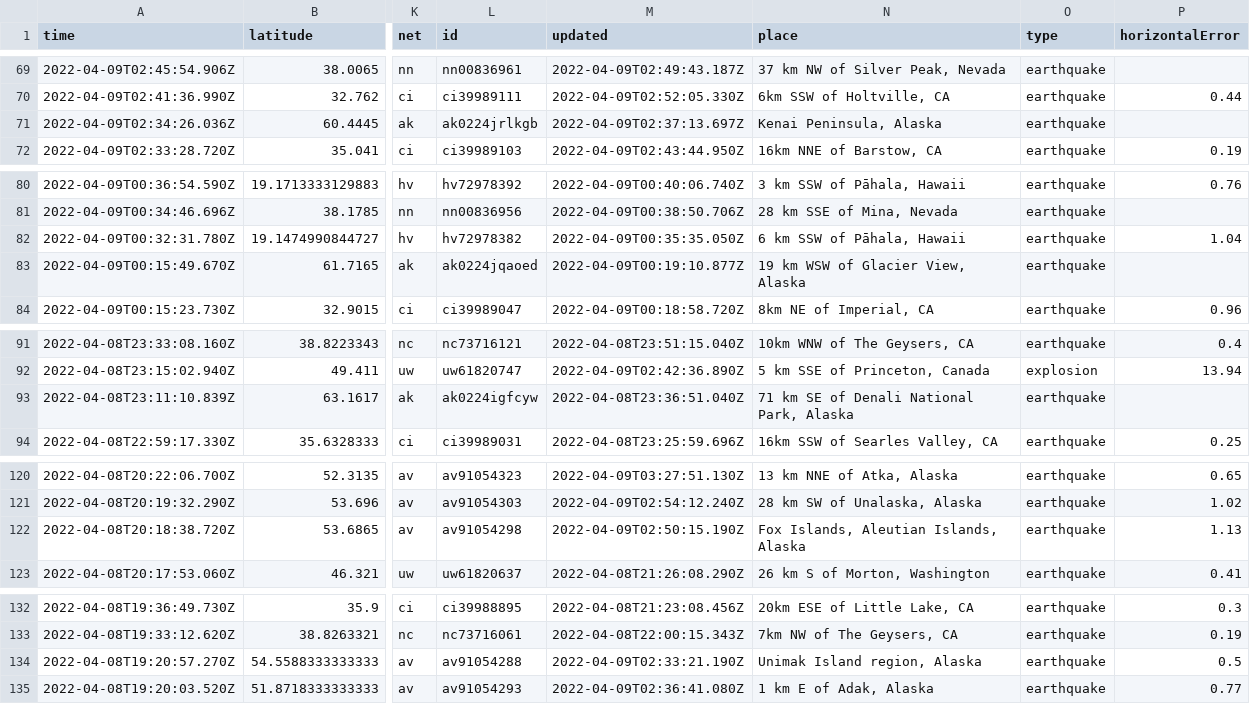
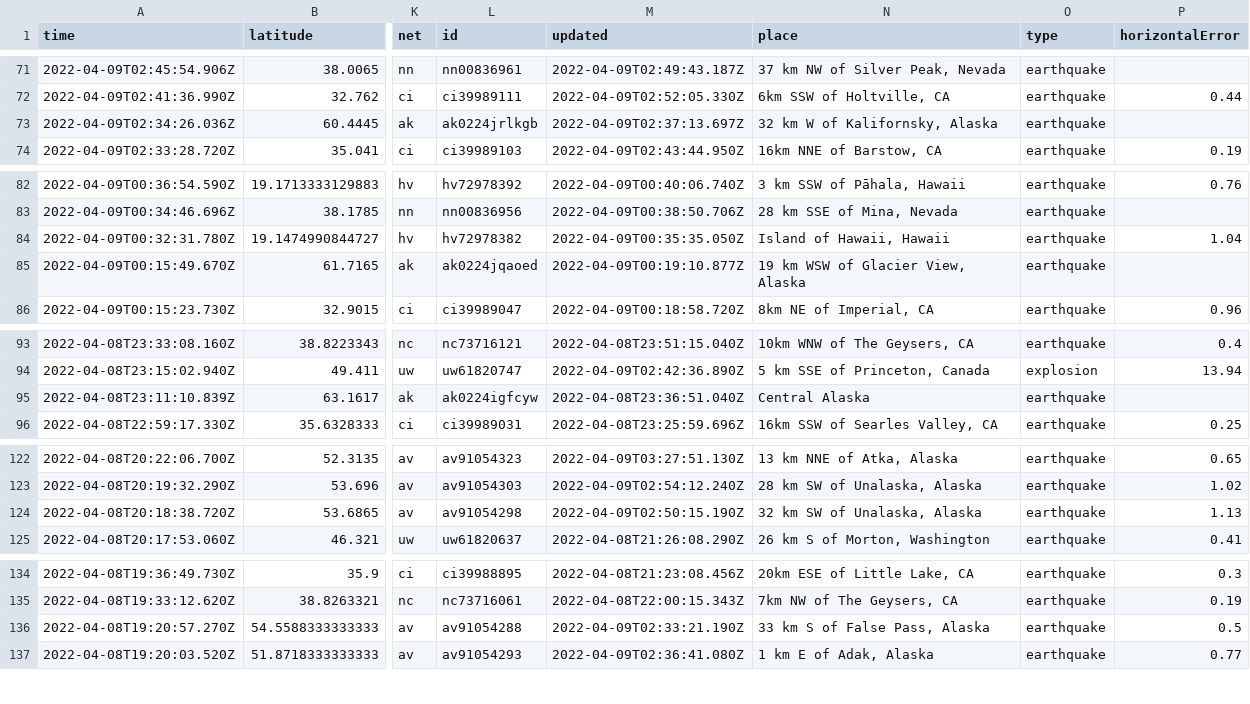
Before and after one commit to jemmastephenson/my-data-robot, a CSV file: usgs_current.csv, drawn as a sheet; only a part is shown, gaps mark what is left out; addresses are those after the commit; the diff covers the shown part only; the diff names each change by its address in the sheet, - before the commit and + after, or states it on an @@ line.

```diff
--- a/usgs_current.csv
+++ b/usgs_current.csv
-N73 (place): Kenai Peninsula, Alaska
+N73 (place): 32 km W of Kalifornsky, Alaska
-N84 (place): 6 km SSW of Pāhala, Hawaii
+N84 (place): Island of Hawaii, Hawaii
-N95 (place): 71 km SE of Denali National Park, Alaska
+N95 (place): Central Alaska
-N124 (place): Fox Islands, Aleutian Islands, Alaska
+N124 (place): 32 km SW of Unalaska, Alaska
-N136 (place): Unimak Island region, Alaska
+N136 (place): 33 km S of False Pass, Alaska
```
Also changed, not shown: 2 added rows, 1 removed row and 5 edited cells elsewhere in this file.
